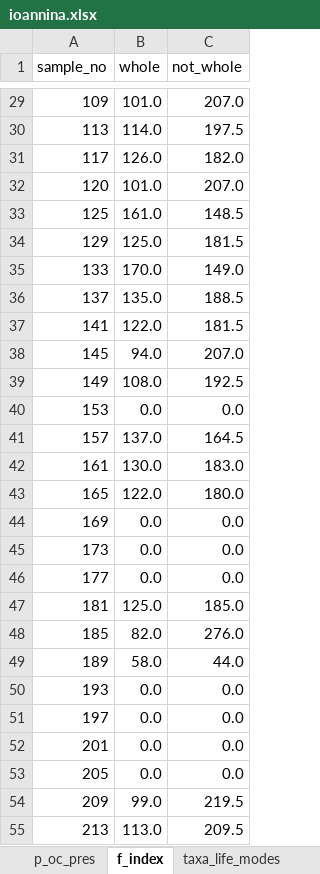
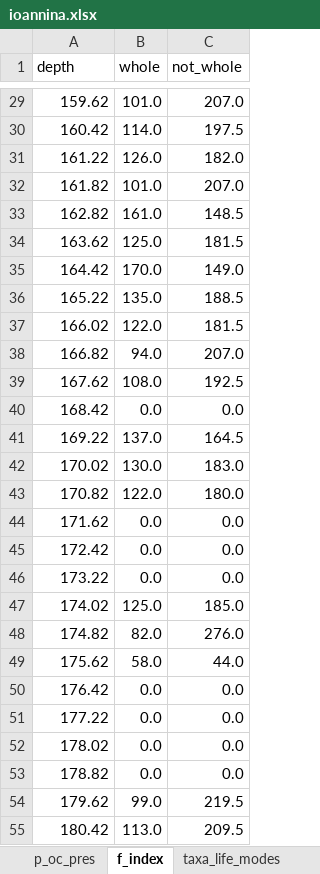
Before and after one commit to robynfsj/phd, an Excel workbook: data/ioannina.xlsx, sheet f_index, drawn as a sheet; only a part is shown, gaps mark what is left out; values as stored, in another font and other column widths than the file's, no borders; the diff covers the shown part only; the diff names each change by its address in the sheet, - before the commit and + after, or states it on an @@ line.

```diff
--- a/data/ioannina.xlsx (sheet f_index)
+++ b/data/ioannina.xlsx (sheet f_index)
-A1: sample_no
+A1: depth
-A29 (depth): 109
+A29 (depth): 159.62
-A30 (depth): 113
+A30 (depth): 160.42
-A31 (depth): 117
+A31 (depth): 161.22
-A32 (depth): 120
+A32 (depth): 161.82
-A33 (depth): 125
+A33 (depth): 162.82
-A34 (depth): 129
+A34 (depth): 163.62
-A35 (depth): 133
+A35 (depth): 164.42
-A36 (depth): 137
+A36 (depth): 165.22
-A37 (depth): 141
+A37 (depth): 166.02
-A38 (depth): 145
+A38 (depth): 166.82
-A39 (depth): 149
+A39 (depth): 167.62
-A40 (depth): 153
+A40 (depth): 168.42
-A41 (depth): 157
+A41 (depth): 169.22
-A42 (depth): 161
+A42 (depth): 170.02
-A43 (depth): 165
+A43 (depth): 170.82
-A44 (depth): 169
+A44 (depth): 171.62
-A45 (depth): 173
+A45 (depth): 172.42
-A46 (depth): 177
+A46 (depth): 173.22
-A47 (depth): 181
+A47 (depth): 174.02
-A48 (depth): 185
+A48 (depth): 174.82
-A49 (depth): 189
+A49 (depth): 175.62
-A50 (depth): 193
+A50 (depth): 176.42
-A51 (depth): 197
+A51 (depth): 177.22
-A52 (depth): 201
+A52 (depth): 178.02
-A53 (depth): 205
+A53 (depth): 178.82
-A54 (depth): 209
+A54 (depth): 179.62
-A55 (depth): 213
+A55 (depth): 180.42
```
Also changed, not shown: 153 edited cells elsewhere in this sheet, sheet microspheres, sheet mass, sheet counts, sheet p_oc_pres, sheet p_oc_breakdown, sheet taxa_life_modes, 2 more sheets, other sheet tabs, 10 other files.
